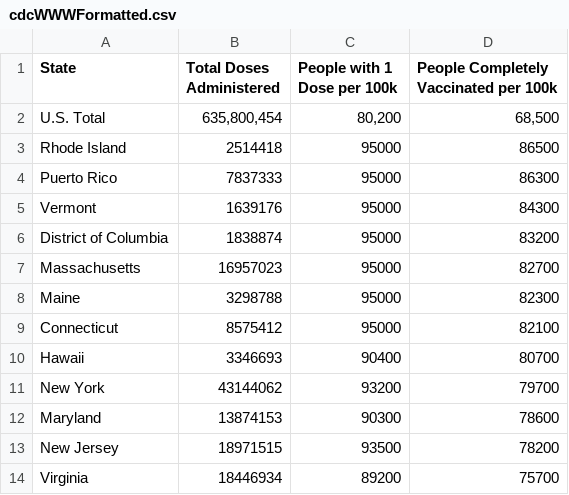
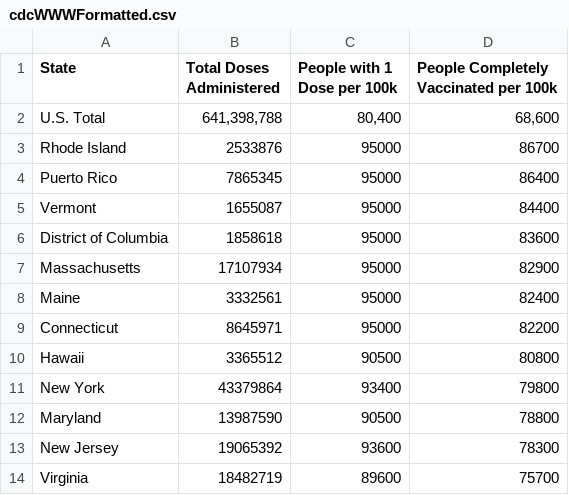
Before and after one commit to Dotdash-Data-Journalism/2021_2022_VWH_covid_vaccine_tracker, a CSV file: chartData/cdcWWWFormatted.csv, drawn as a sheet; only a part is shown; the diff covers the shown part only.

```diff
--- a/chartData/cdcWWWFormatted.csv
+++ b/chartData/cdcWWWFormatted.csv
@@ -1,14 +1,14 @@
 State,Total Doses Administered,People with 1 Dose per 100k,People Completely Vaccinated per 100k
-U.S. Total,"635,800,454","80,200","68,500"
-Rhode Island,2514418,95000,86500
-Puerto Rico,7837333,95000,86300
-Vermont,1639176,95000,84300
-District of Columbia,1838874,95000,83200
-Massachusetts,16957023,95000,82700
-Maine,3298788,95000,82300
-Connecticut,8575412,95000,82100
-Hawaii,3346693,90400,80700
-New York,43144062,93200,79700
-Maryland,13874153,90300,78600
-New Jersey,18971515,93500,78200
-Virginia,18446934,89200,75700
+U.S. Total,"641,398,788","80,400","68,600"
+Rhode Island,2533876,95000,86700
+Puerto Rico,7865345,95000,86400
+Vermont,1655087,95000,84400
+District of Columbia,1858618,95000,83600
+Massachusetts,17107934,95000,82900
+Maine,3332561,95000,82400
+Connecticut,8645971,95000,82200
+Hawaii,3365512,90500,80800
+New York,43379864,93400,79800
+Maryland,13987590,90500,78800
+New Jersey,19065392,93600,78300
+Virginia,18482719,89600,75700
```
Also changed, not shown: 110 edited cells elsewhere in this file, chartData/areWeThereYet.csv, chartData/cdcFullVaxByAge.csv, 4 other files.
